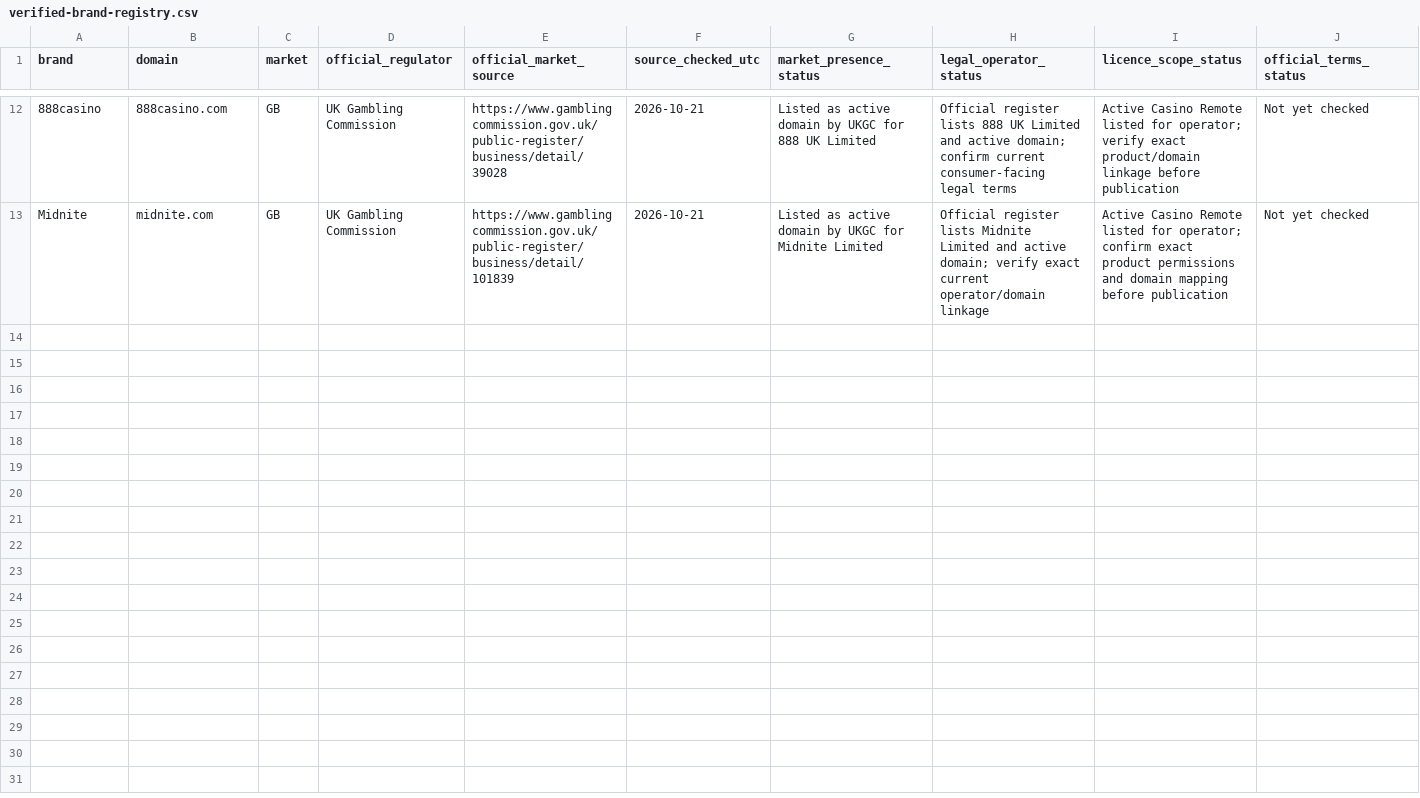
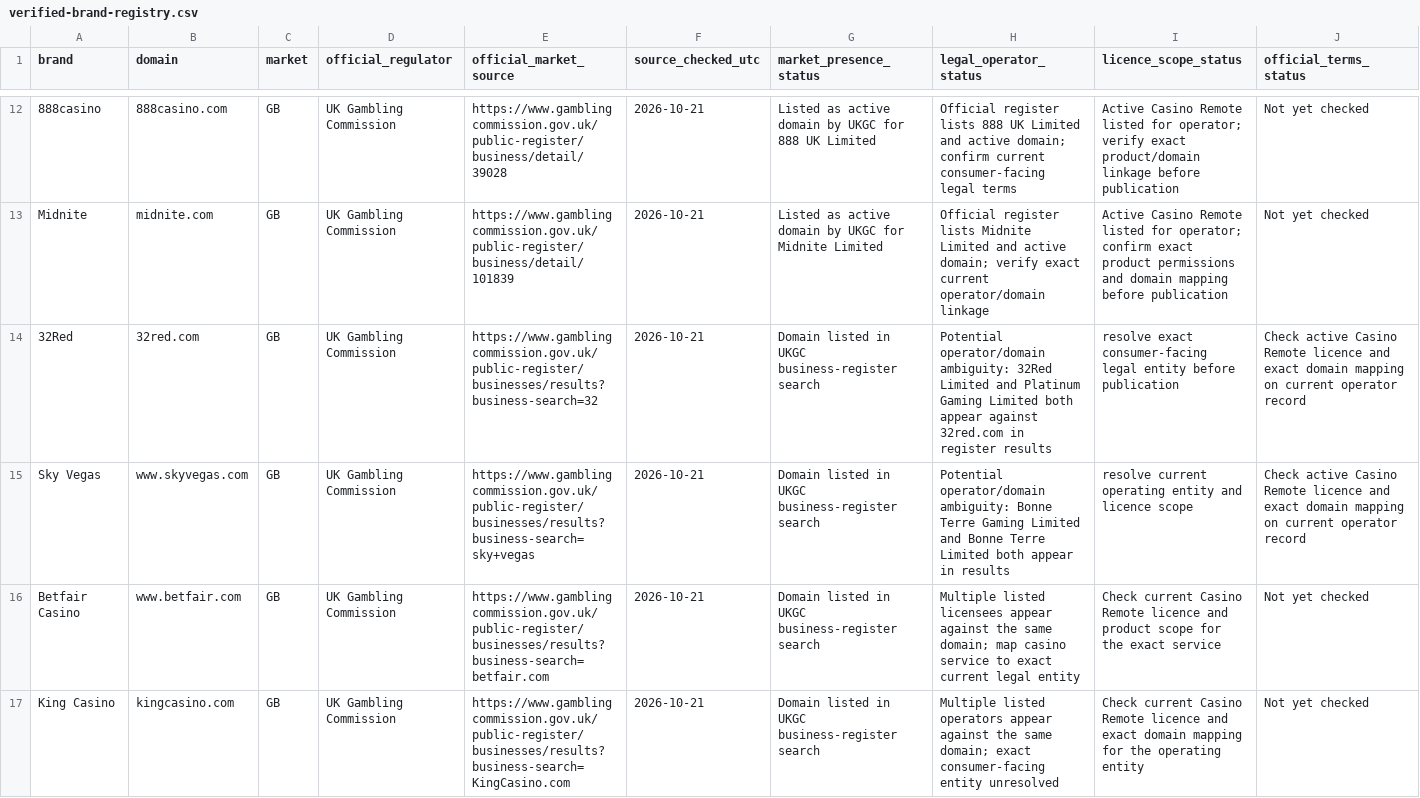
Before and after one commit to beincasinos-Brand/Beincasinos, a CSV file: docs/verified-brand-registry.csv, drawn as a sheet; only a part is shown, gaps mark what is left out; rows hold the shown columns only; the diff names each change by its address in the sheet, - before the commit and + after, or states it on an @@ line.

Commit message:
Research: add four UKGC domain-mapping leads to verification registry

```diff
--- a/docs/verified-brand-registry.csv
+++ b/docs/verified-brand-registry.csv
+row 14: 32Red | 32red.com | GB | UK Gambling Commission | https://www.gamblingcommission.gov.uk/public-register/businesses/results?business-search=32 | 2026-10-21 | Domain listed in UKGC business-register search | Potential operator/domain ambiguity: 32Red Limited and Platinum Gaming Limited both appear against 32red.com in register results | resolve exact consumer-facing legal entity before publication | Check active Casino Remote licence and exact domain mapping on current operator record
+row 15: Sky Vegas | www.skyvegas.com | GB | UK Gambling Commission | https://www.gamblingcommission.gov.uk/public-register/businesses/results?business-search=sky+vegas | 2026-10-21 | Domain listed in UKGC business-register search | Potential operator/domain ambiguity: Bonne Terre Gaming Limited and Bonne Terre Limited both appear in results | resolve current operating entity and licence scope | Check active Casino Remote licence and exact domain mapping on current operator record
+row 16: Betfair Casino | www.betfair.com | GB | UK Gambling Commission | https://www.gamblingcommission.gov.uk/public-register/businesses/results?business-search=betfair.com | 2026-10-21 | Domain listed in UKGC business-register search | Multiple listed licensees appear against the same domain; map casino service to exact current legal entity | Check current Casino Remote licence and product scope for the exact service | Not yet checked
+row 17: King Casino | kingcasino.com | GB | UK Gambling Commission | https://www.gamblingcommission.gov.uk/public-register/businesses/results?business-search=KingCasino.com | 2026-10-21 | Domain listed in UKGC business-register search | Multiple listed operators appear against the same domain; exact consumer-facing entity unresolved | Check current Casino Remote licence and exact domain mapping for the operating entity | Not yet checked
```
